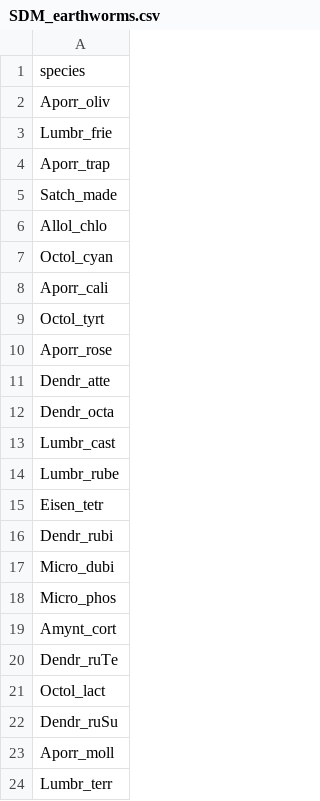
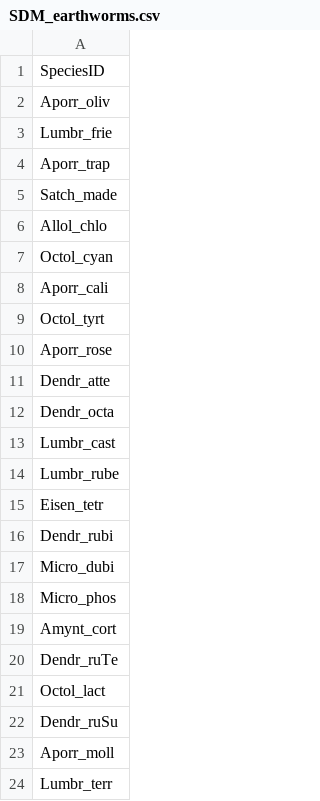
Before and after one commit to JeMaNd-r/Atlas_Portugal, a CSV file: _intermediates/SDM_earthworms.csv, drawn as a sheet.

Commit message:
Update SDM (species name list) and SDM script

```diff
--- a/_intermediates/SDM_earthworms.csv
+++ b/_intermediates/SDM_earthworms.csv
@@ -1,2 +1,2 @@
-species
+SpeciesID
 Aporr_oliv
```
Also changed, not shown: 2 other files.
